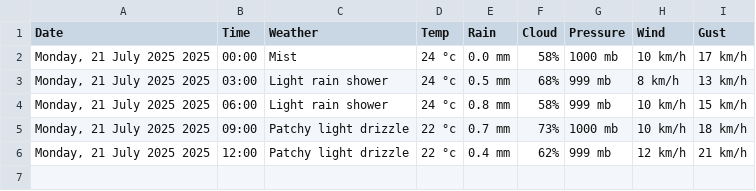
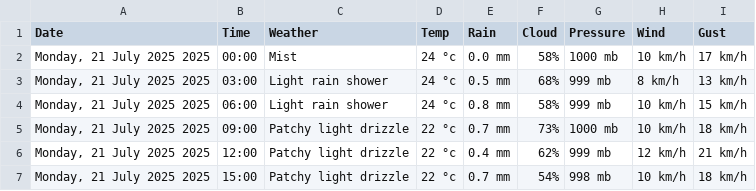
Before and after one commit to Myboo235/weather_forecast_app, a CSV file: data/data_online.csv, drawn as a sheet.

```diff
--- a/data/data_online.csv
+++ b/data/data_online.csv
@@ -6 +6,2 @@ Date,Time,Weather,Temp,Rain,Cloud,Pressure,Wind,Gust
 "Monday, 21 July 2025 2025",12:00,Patchy light drizzle,22 °c,0.4 mm,62%,999 mb,12 km/h,21 km/h
+"Monday, 21 July 2025 2025",15:00,Patchy light drizzle,22 °c,0.7 mm,54%,998 mb,10 km/h,18 km/h
```
Also changed, not shown: 4 other files.
